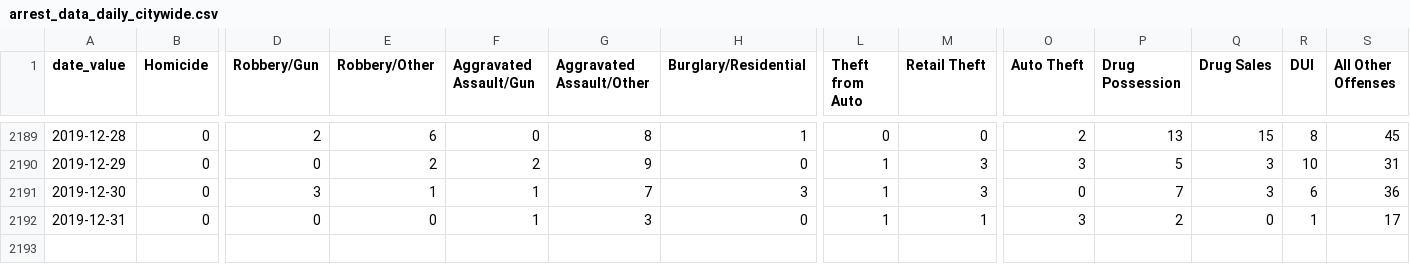
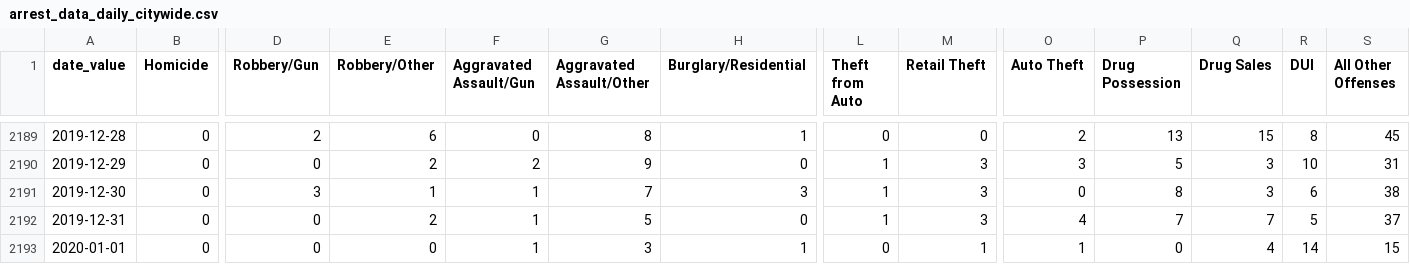
Before and after one commit to PhillyDistrictAttorneysOffice/phillydao-public-data, a CSV file: docs/data/arrest_data_daily_citywide.csv, drawn as a sheet; only a part is shown, gaps mark what is left out; rows hold the shown columns only; the diff names each change by its address in the sheet, - before the commit and + after, or states it on an @@ line.

```diff
--- a/docs/data/arrest_data_daily_citywide.csv
+++ b/docs/data/arrest_data_daily_citywide.csv
-P2191 (Drug Possession): 7
+P2191 (Drug Possession): 8
-S2191 (All Other Offenses): 36
+S2191 (All Other Offenses): 38
-E2192 (Robbery/Other): 0
+E2192 (Robbery/Other): 2
-G2192 (Aggravated Assault/Other): 3
+G2192 (Aggravated Assault/Other): 5
-M2192 (Retail Theft): 1
+M2192 (Retail Theft): 3
-O2192 (Auto Theft): 3
+O2192 (Auto Theft): 4
-P2192 (Drug Possession): 2
+P2192 (Drug Possession): 7
-Q2192 (Drug Sales): 0
+Q2192 (Drug Sales): 7
-R2192 (DUI): 1
+R2192 (DUI): 5
-S2192 (All Other Offenses): 17
+S2192 (All Other Offenses): 37
+row 2193: 2020-01-01 | 0 | 0 | 0 | 1 | 3 | 1 | 0 | 1 | 1 | 0 | 4 | 14 | 15
```
Also changed, not shown: docs/data/bail_data_daily_citywide.csv, docs/data/charges_data_daily_citywide.csv, 16 other files.
